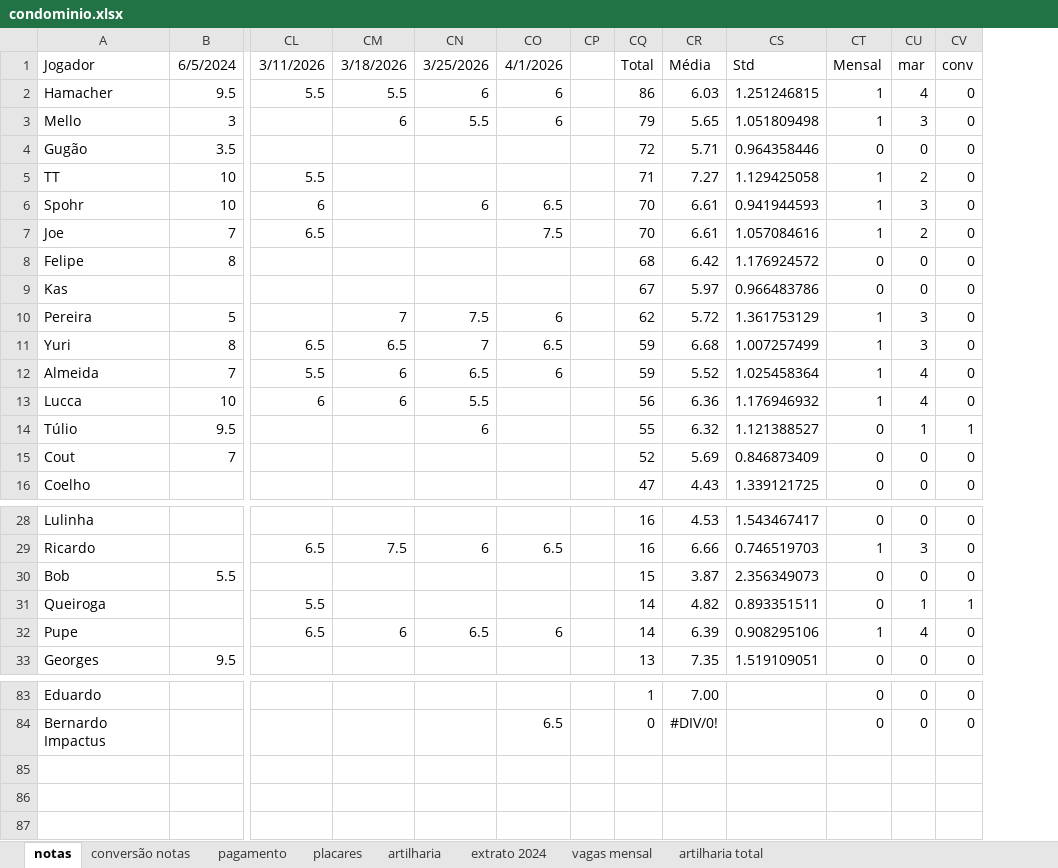
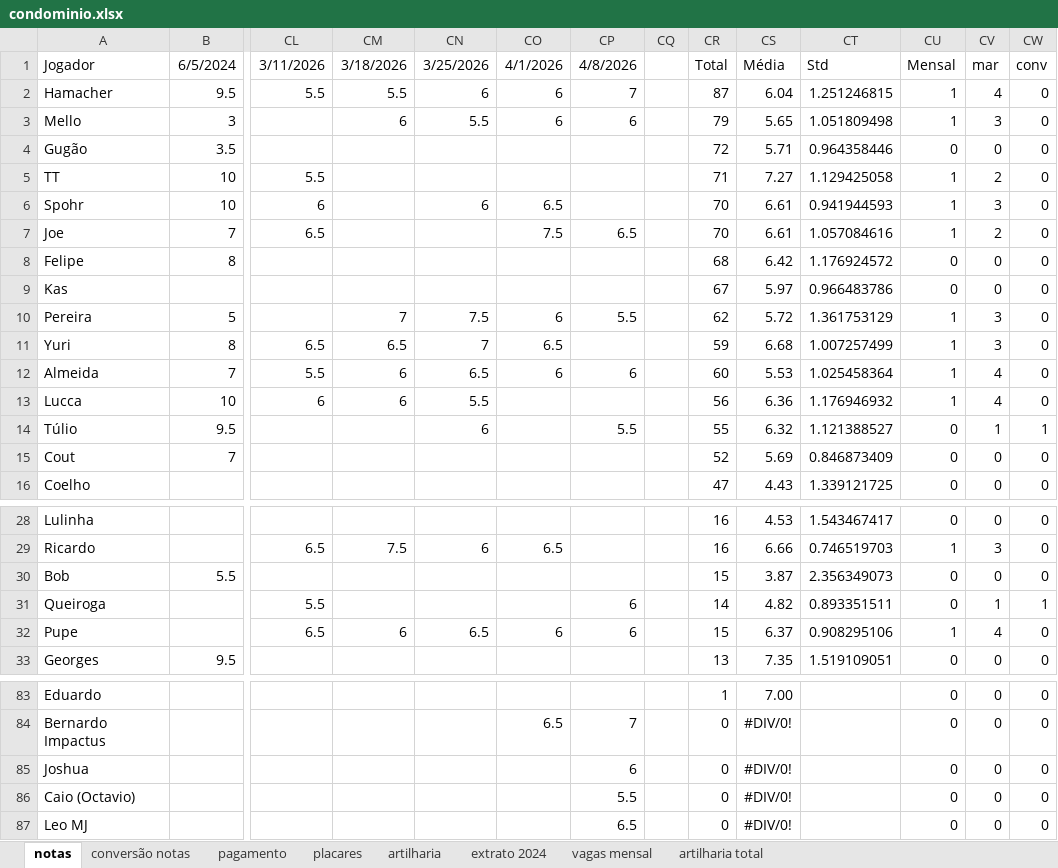
Before and after one commit to PHamacher/dashboard-pelada, an Excel workbook: data/condominio.xlsx, sheet notas, drawn as a sheet; only a part is shown, gaps mark what is left out; values as stored, in another font and other column widths than the file's, no borders; conditional formats not drawn; addresses are those after the commit; rows hold the shown columns only; the diff names each change by its address in the sheet, - before the commit and + after, or states it on an @@ line.

```diff
--- a/data/condominio.xlsx (sheet notas)
+++ b/data/condominio.xlsx (sheet notas)
+column CP, rows 1-14: 4/8/2026 | 7 | 6 |  |  |  | 6.5 |  |  | 5.5 |  | 6 |  | 5.5; rows 31-32: 6 | 6; row 84: 7
-CR2: 86
+CR2: 87
-CS2: 6.03
+CS2: 6.04
-CR12: 59
+CR12: 60
-CS12: 5.52
+CS12: 5.53
-CR32: 14
+CR32: 15
-CS32: 6.39
+CS32: 6.37
+row 85: Joshua |  |  |  |  |  | 6 |  | 0 | #DIV/0! |  | 0 | 0 | 0
+row 86: Caio (Octavio) |  |  |  |  |  | 5.5 |  | 0 | #DIV/0! |  | 0 | 0 | 0
+row 87: Leo MJ |  |  |  |  |  | 6.5 |  | 0 | #DIV/0! |  | 0 | 0 | 0
```
Also changed, not shown: sheet placares, sheet artilharia, sheet pagamento, formulas that keep their value.
